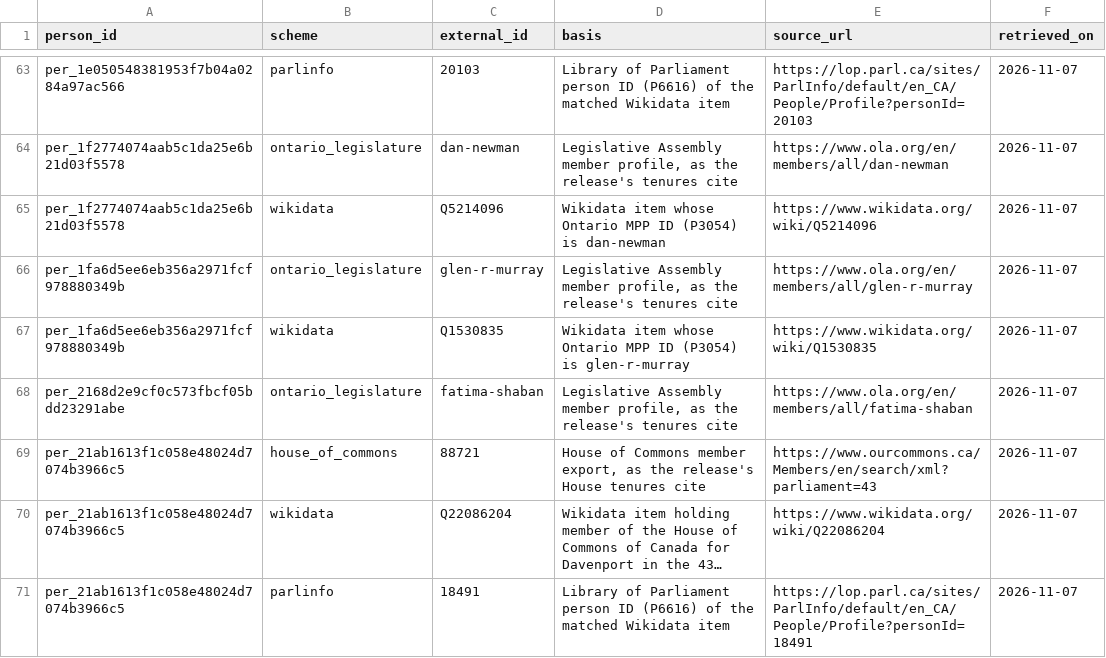
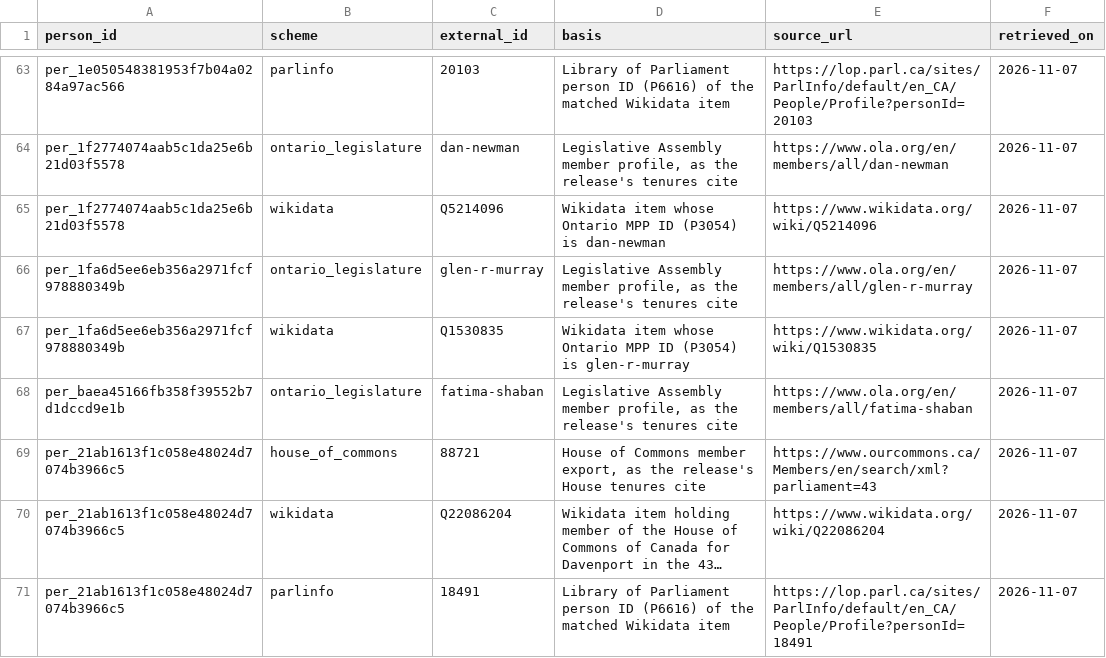
Before and after one commit to alexwolson/toronto-election-results, a CSV file: data/reference/person_external_ids.csv, drawn as a sheet; only a part is shown, gaps mark what is left out; long unchanged cells end in ….

```diff
--- a/data/reference/person_external_ids.csv
+++ b/data/reference/person_external_ids.csv
@@ -67,3 +67,3 @@ per_1fa6d5ee6eb356a2971fcf978880349b,ontario_legislature,glen-r-murray,"Legislat
 per_1fa6d5ee6eb356a2971fcf978880349b,wikidata,Q1530835,Wikidata item whose Ontario MPP ID (P3054) is glen-r-murray,https://www.wikidata.org/wiki/Q1530835,2026-11-07
-per_2168d2e9cf0c573fbcf05bdd23291abe,ontario_legislature,fatima-shaban,"Legislative Assembly member profile, as the release's tenures cite",https://www.ola.org/en/members/all/fatima-shaban,2026-11-07
+per_baea45166fb358f39552b7d1dccd9e1b,ontario_legislature,fatima-shaban,"Legislative Assembly member profile, as the release's tenures cite",https://www.ola.org/en/members/all/fatima-shaban,2026-11-07
 per_21ab1613f1c058e48024d7074b3966c5,house_of_commons,88721,"House of Commons member export, as the release's House tenures cite",https://www.ourcommons.ca/Members/en/search/xml?parliament=43,2026-11-07
```
Also changed, not shown: data/reference/identity_link_basis.csv, 2 other files.
